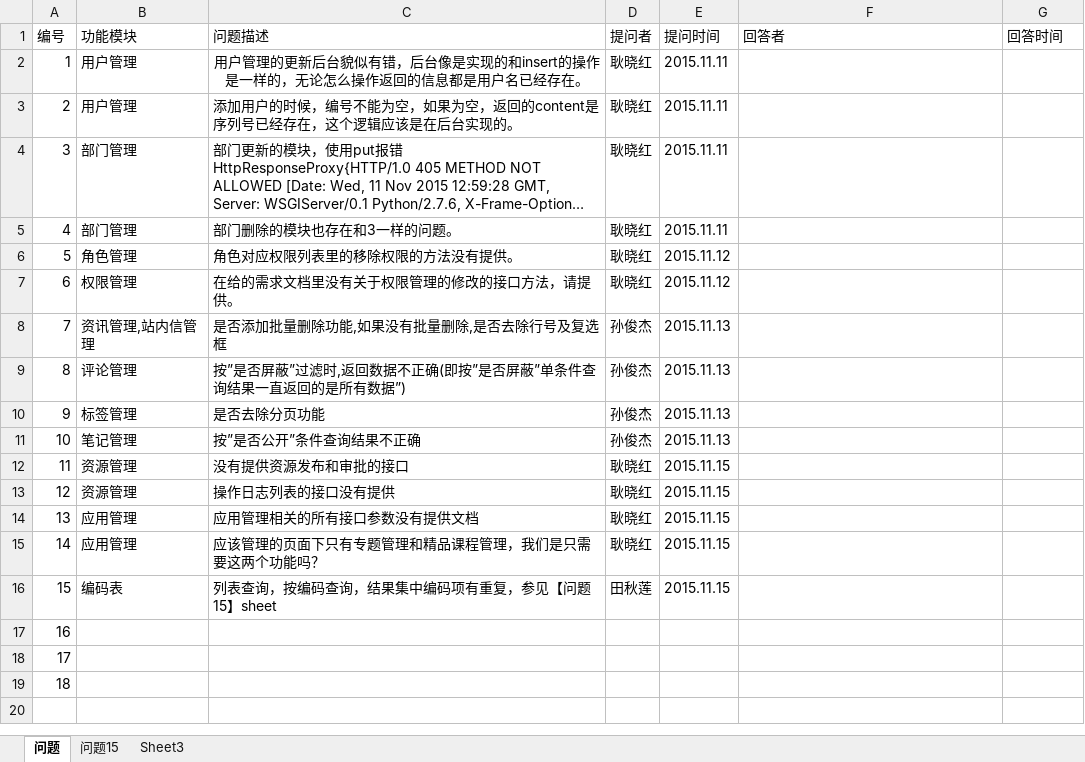
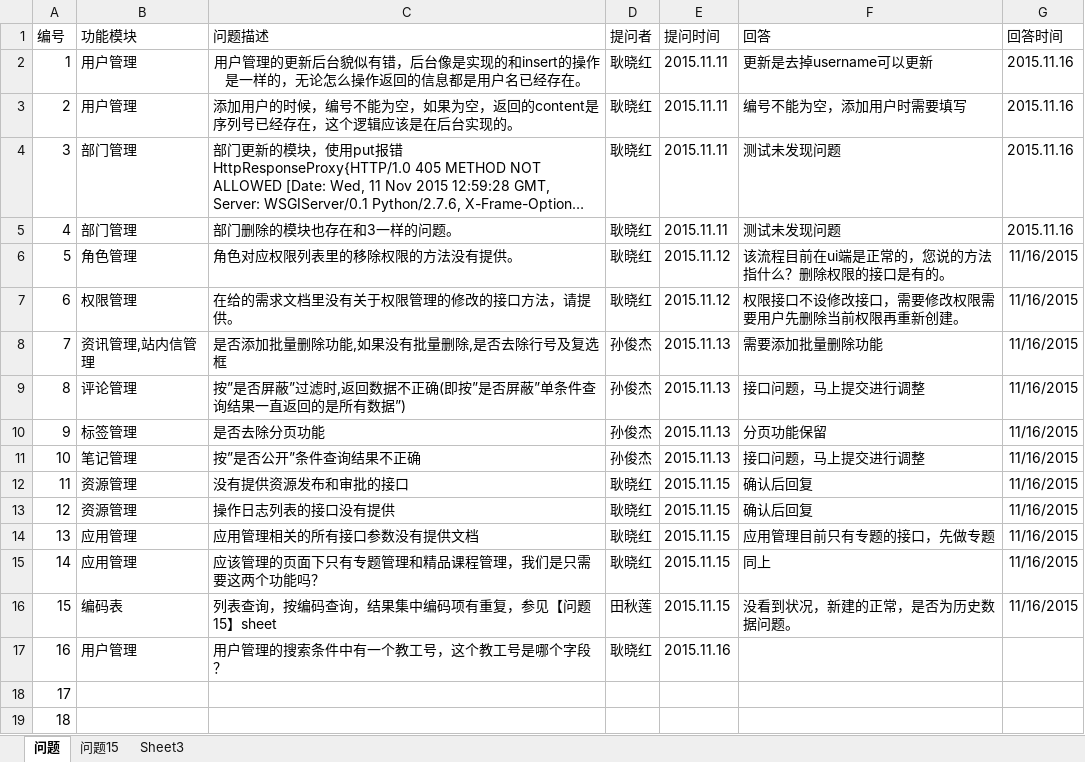
Before and after one commit to gengxiaohong/project, an Excel workbook: doc/Question List.xlsx, sheet 问题, drawn as a sheet; long unchanged cells end in …; values as stored, in another font and other column widths than the file's, no borders; the diff names each change by its address in the sheet, - before the commit and + after, or states it on an @@ line.

Commit message:
commit the question list with answer

```diff
--- a/doc/Question List.xlsx (sheet 问题)
+++ b/doc/Question List.xlsx (sheet 问题)
-F1: 回答者
+F1: 回答
-F2 (回答): (empty)
+F2 (回答): 更新是去掉username可以更新
-G2:G5 (回答时间): (empty)
+G2:G5 (回答时间): 2015.11.16
-F3 (回答): (empty)
+F3 (回答): 编号不能为空，添加用户时需要填写
-F4:F5 (回答): (empty)
+F4:F5 (回答): 测试未发现问题
-F6 (回答): (empty)
+F6 (回答): 该流程目前在ui端是正常的，您说的方法指什么？删除权限的接口是有的。
-G6:G16 (回答时间): (empty)
+G6:G16 (回答时间): 11/16/2015
-F7 (回答): (empty)
+F7 (回答): 权限接口不设修改接口，需要修改权限需要用户先删除当前权限再重新创建。
-F8 (回答): (empty)
+F8 (回答): 需要添加批量删除功能
-F9 (回答): (empty)
+F9 (回答): 接口问题，马上提交进行调整
-F10 (回答): (empty)
+F10 (回答): 分页功能保留
-F11 (回答): (empty)
+F11 (回答): 接口问题，马上提交进行调整
-F12:F13 (回答): (empty)
+F12:F13 (回答): 确认后回复
-F14 (回答): (empty)
+F14 (回答): 应用管理目前只有专题的接口，先做专题
-F15 (回答): (empty)
+F15 (回答): 同上
-F16 (回答): (empty)
+F16 (回答): 没看到状况，新建的正常，是否为历史数据问题。
-B17 (功能模块): (empty)
+B17 (功能模块): 用户管理
-C17 (问题描述): (empty)
+C17 (问题描述): 用户管理的搜索条件中有一个教工号，这个教工号是哪个字段？
-D17 (提问者): (empty)
+D17 (提问者): 耿晓红
-E17 (提问时间): (empty)
+E17 (提问时间): 2015.11.16
```
Also changed, not shown: charts or pictures.
